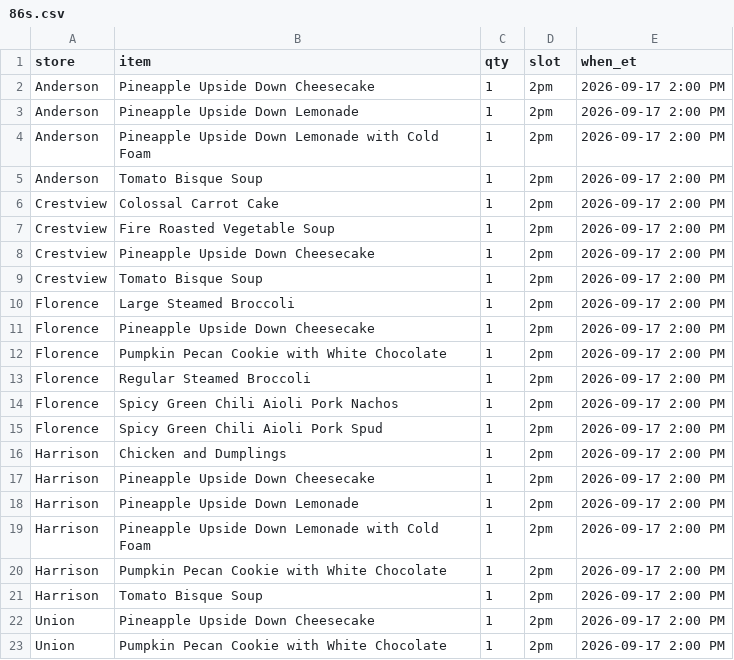
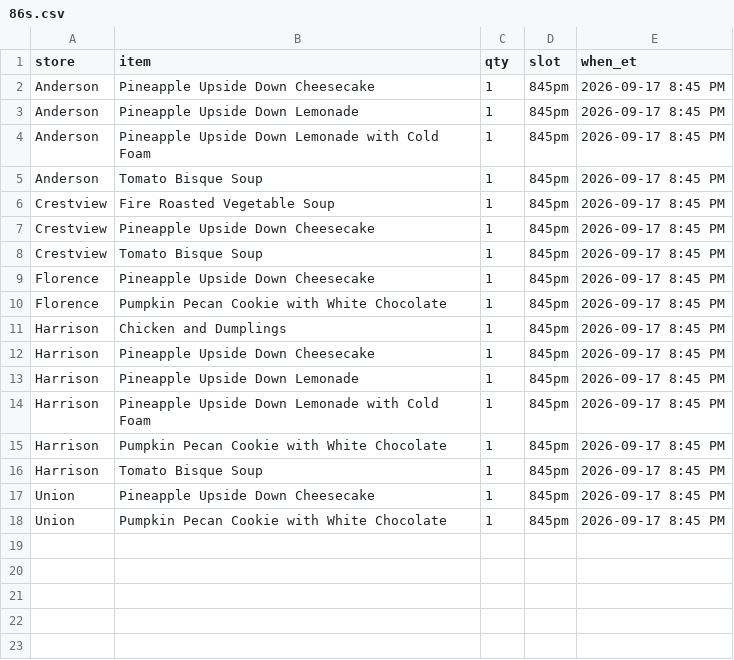
Before and after one commit to SCDashboard/DailyUploads, a CSV file: 86s.csv, drawn as a sheet.

Commit message:
86s 8:45 PM 2026-09-17 from Olo xlsx

```diff
--- a/86s.csv
+++ b/86s.csv
@@ -1,23 +1,18 @@
 store,item,qty,slot,when_et
-Anderson,Pineapple Upside Down Cheesecake,1,2pm,2026-09-17 2:00 PM
-Anderson,Pineapple Upside Down Lemonade,1,2pm,2026-09-17 2:00 PM
-Anderson,Pineapple Upside Down Lemonade with Cold Foam,1,2pm,2026-09-17 2:00 PM
-Anderson,Tomato Bisque Soup,1,2pm,2026-09-17 2:00 PM
-Crestview,Colossal Carrot Cake,1,2pm,2026-09-17 2:00 PM
-Crestview,Fire Roasted Vegetable Soup,1,2pm,2026-09-17 2:00 PM
-Crestview,Pineapple Upside Down Cheesecake,1,2pm,2026-09-17 2:00 PM
-Crestview,Tomato Bisque Soup,1,2pm,2026-09-17 2:00 PM
-Florence,Large Steamed Broccoli,1,2pm,2026-09-17 2:00 PM
-Florence,Pineapple Upside Down Cheesecake,1,2pm,2026-09-17 2:00 PM
-Florence,Pumpkin Pecan Cookie with White Chocolate,1,2pm,2026-09-17 2:00 PM
-Florence,Regular Steamed Broccoli,1,2pm,2026-09-17 2:00 PM
-Florence,Spicy Green Chili Aioli Pork Nachos,1,2pm,2026-09-17 2:00 PM
-Florence,Spicy Green Chili Aioli Pork Spud,1,2pm,2026-09-17 2:00 PM
-Harrison,Chicken and Dumplings,1,2pm,2026-09-17 2:00 PM
-Harrison,Pineapple Upside Down Cheesecake,1,2pm,2026-09-17 2:00 PM
-Harrison,Pineapple Upside Down Lemonade,1,2pm,2026-09-17 2:00 PM
-Harrison,Pineapple Upside Down Lemonade with Cold Foam,1,2pm,2026-09-17 2:00 PM
-Harrison,Pumpkin Pecan Cookie with White Chocolate,1,2pm,2026-09-17 2:00 PM
-Harrison,Tomato Bisque Soup,1,2pm,2026-09-17 2:00 PM
-Union,Pineapple Upside Down Cheesecake,1,2pm,2026-09-17 2:00 PM
-Union,Pumpkin Pecan Cookie with White Chocolate,1,2pm,2026-09-17 2:00 PM
+Anderson,Pineapple Upside Down Cheesecake,1,845pm,2026-09-17 8:45 PM
+Anderson,Pineapple Upside Down Lemonade,1,845pm,2026-09-17 8:45 PM
+Anderson,Pineapple Upside Down Lemonade with Cold Foam,1,845pm,2026-09-17 8:45 PM
+Anderson,Tomato Bisque Soup,1,845pm,2026-09-17 8:45 PM
+Crestview,Fire Roasted Vegetable Soup,1,845pm,2026-09-17 8:45 PM
+Crestview,Pineapple Upside Down Cheesecake,1,845pm,2026-09-17 8:45 PM
+Crestview,Tomato Bisque Soup,1,845pm,2026-09-17 8:45 PM
+Florence,Pineapple Upside Down Cheesecake,1,845pm,2026-09-17 8:45 PM
+Florence,Pumpkin Pecan Cookie with White Chocolate,1,845pm,2026-09-17 8:45 PM
+Harrison,Chicken and Dumplings,1,845pm,2026-09-17 8:45 PM
+Harrison,Pineapple Upside Down Cheesecake,1,845pm,2026-09-17 8:45 PM
+Harrison,Pineapple Upside Down Lemonade,1,845pm,2026-09-17 8:45 PM
+Harrison,Pineapple Upside Down Lemonade with Cold Foam,1,845pm,2026-09-17 8:45 PM
+Harrison,Pumpkin Pecan Cookie with White Chocolate,1,845pm,2026-09-17 8:45 PM
+Harrison,Tomato Bisque Soup,1,845pm,2026-09-17 8:45 PM
+Union,Pineapple Upside Down Cheesecake,1,845pm,2026-09-17 8:45 PM
+Union,Pumpkin Pecan Cookie with White Chocolate,1,845pm,2026-09-17 8:45 PM
```
